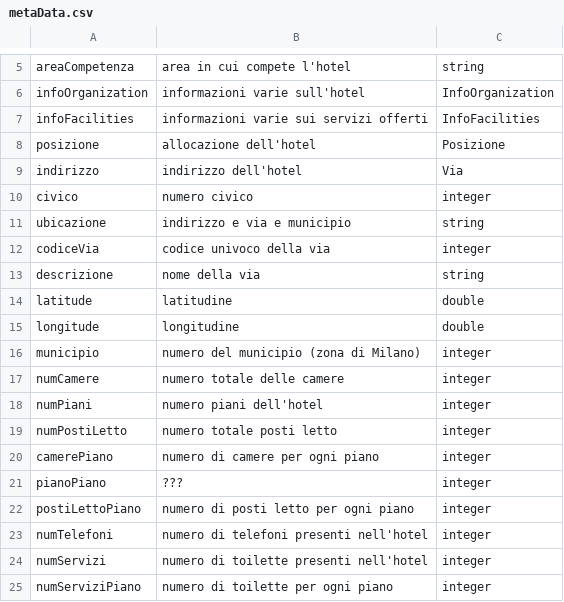
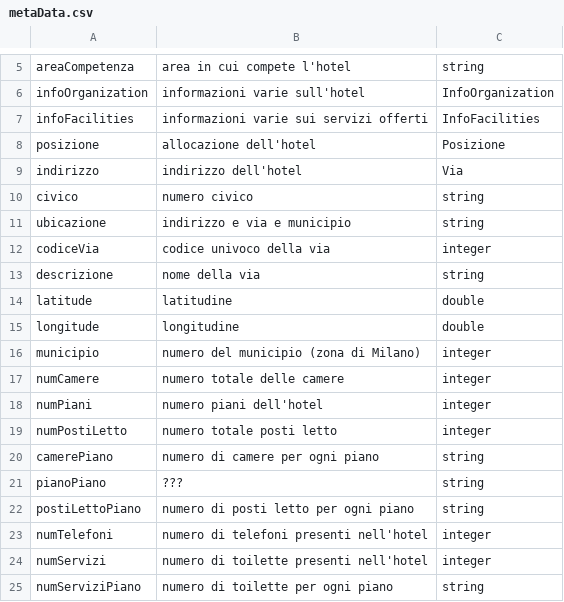
Before and after one commit to DaniloGerv/ProgettoEsame_GervasioFrick, a CSV file: ProgettoEsame_GervasioFrick/metaData.csv, drawn as a sheet; only a part is shown, gaps mark what is left out.

```diff
--- a/ProgettoEsame_GervasioFrick/metaData.csv
+++ b/ProgettoEsame_GervasioFrick/metaData.csv
@@ -9,3 +9,3 @@ posizione;allocazione dell'hotel;Posizione
 indirizzo;indirizzo dell'hotel;Via
-civico;numero civico;integer
+civico;numero civico;string
 ubicazione;indirizzo e via e municipio;string
@@ -19,7 +19,7 @@ numPiani;numero piani dell'hotel;integer
 numPostiLetto;numero totale posti letto;integer
-camerePiano;numero di camere per ogni piano;integer
-pianoPiano;???;integer
-postiLettoPiano;numero di posti letto per ogni piano;integer
+camerePiano;numero di camere per ogni piano;string
+pianoPiano;???;string
+postiLettoPiano;numero di posti letto per ogni piano;string
 numTelefoni;numero di telefoni presenti nell'hotel;integer
 numServizi;numero di toilette presenti nell'hotel;integer
-numServiziPiano;numero di toilette per ogni piano;integer
+numServiziPiano;numero di toilette per ogni piano;string
```
Also changed, not shown: 7 other files.
